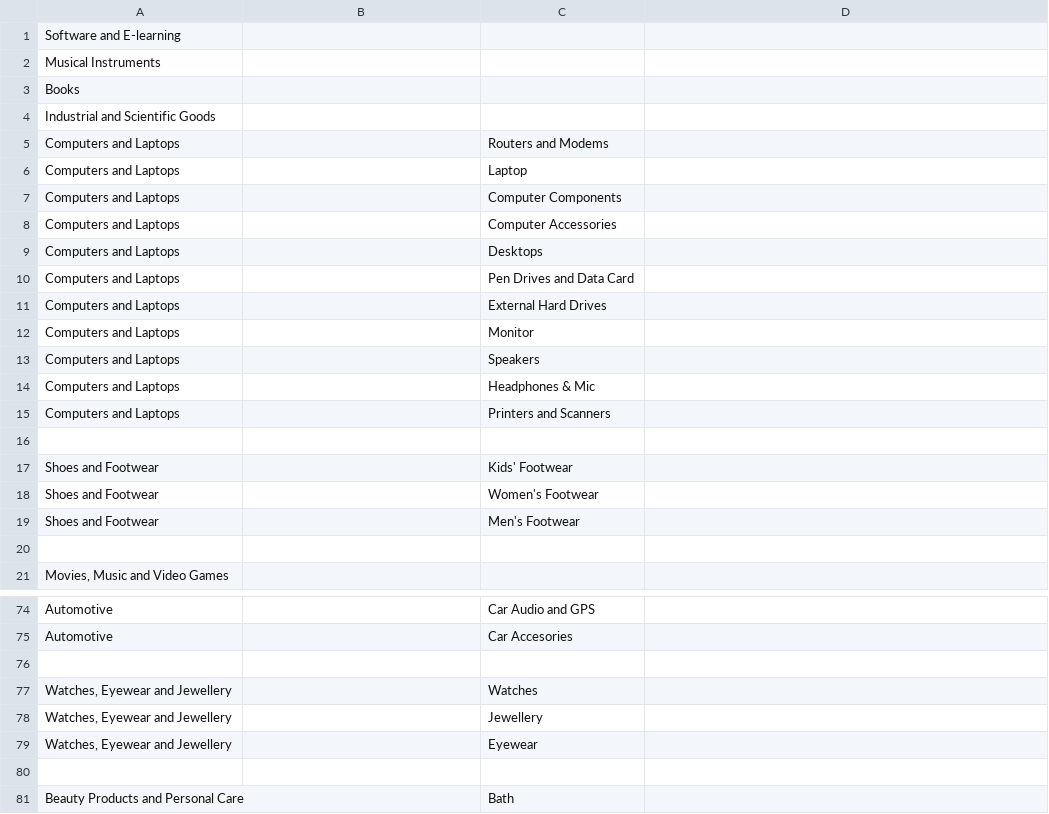
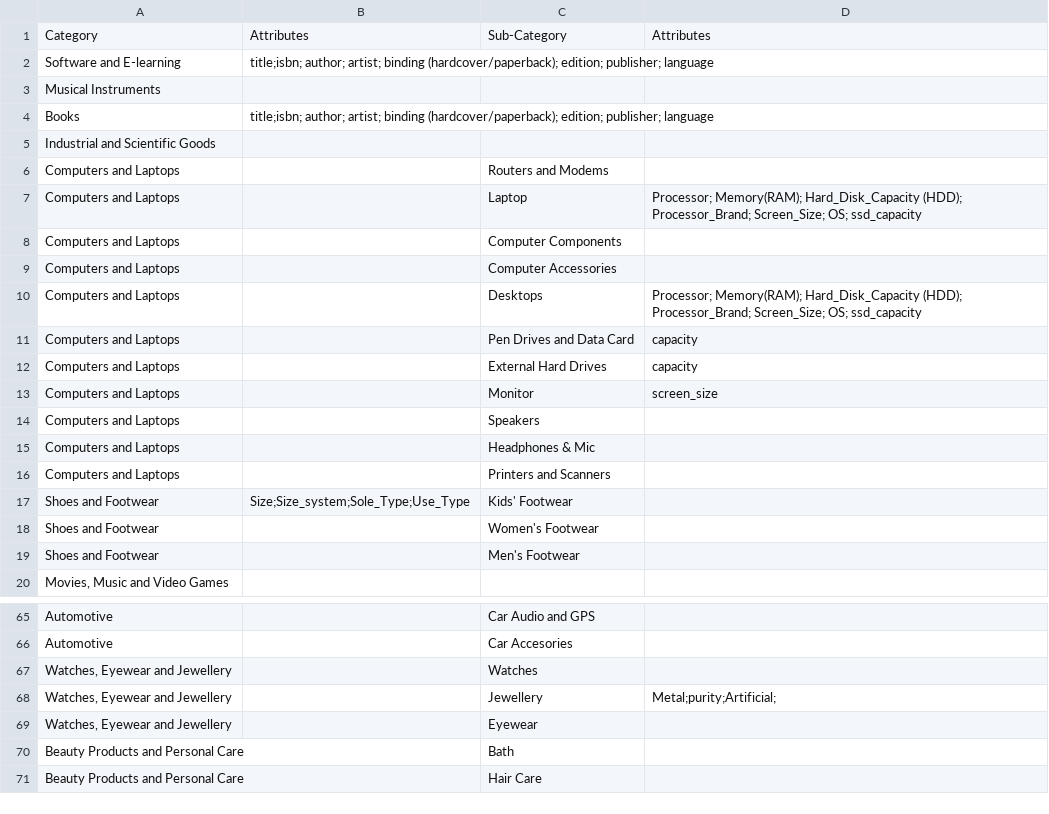
Before and after one commit to mohitt008/dg_score, a CSV file: cataloguing_ui/data/category_attrs_mapping.csv, drawn as a sheet; only a part is shown, gaps mark what is left out; the shorter side is filled out with more unchanged rows; the diff covers the shown part only.

Commit message:
updated category tags csv
Former-commit-id: 6d6f08a81ecc58a2b676860bea6f475ac58abec7

```diff
--- a/cataloguing_ui/data/category_attrs_mapping.csv
+++ b/cataloguing_ui/data/category_attrs_mapping.csv
@@ -1,13 +1,14 @@
-Software and E-learning,,,
+Category,Attributes,Sub-Category,Attributes
+Software and E-learning,title;isbn; author; artist; binding (hardcover/paperback); edition; publisher; language,,
 Musical Instruments,,,
-Books,,,
+Books,title;isbn; author; artist; binding (hardcover/paperback); edition; publisher; language,,
 Industrial and Scientific Goods,,,
 Computers and Laptops,,Routers and Modems,
-Computers and Laptops,,Laptop,
+Computers and Laptops,,Laptop,Processor; Memory(RAM); Hard_Disk_Capacity (HDD); Processor_Brand; Screen_Size; OS; ssd_capacity
 Computers and Laptops,,Computer Components,
 Computers and Laptops,,Computer Accessories,
-Computers and Laptops,,Desktops,
-Computers and Laptops,,Pen Drives and Data Card,
-Computers and Laptops,,External Hard Drives,
-Computers and Laptops,,Monitor,
+Computers and Laptops,,Desktops,Processor; Memory(RAM); Hard_Disk_Capacity (HDD); Processor_Brand; Screen_Size; OS; ssd_capacity
+Computers and Laptops,,Pen Drives and Data Card,capacity
+Computers and Laptops,,External Hard Drives,capacity
+Computers and Laptops,,Monitor,screen_size
 Computers and Laptops,,Speakers,
@@ -15,7 +16,5 @@ Computers and Laptops,,Headphones & Mic,
 Computers and Laptops,,Printers and Scanners,
-,,,
-Shoes and Footwear,,Kids' Footwear,
+Shoes and Footwear,Size;Size_system;Sole_Type;Use_Type,Kids' Footwear,
 Shoes and Footwear,,Women's Footwear,
 Shoes and Footwear,,Men's Footwear,
-,,,
 "Movies, Music and Video Games",,,
@@ -75,7 +66,5 @@ Automotive,,Car Audio and GPS,
 Automotive,,Car Accesories,
-,,,
 "Watches, Eyewear and Jewellery",,Watches,
-"Watches, Eyewear and Jewellery",,Jewellery,
+"Watches, Eyewear and Jewellery",,Jewellery,Metal;purity;Artificial;
 "Watches, Eyewear and Jewellery",,Eyewear,
-,,,
 Beauty Products and Personal Care,,Bath,
```
Also changed, not shown: 11 removed rows and 8 edited cells elsewhere in this file, 2 other files.
